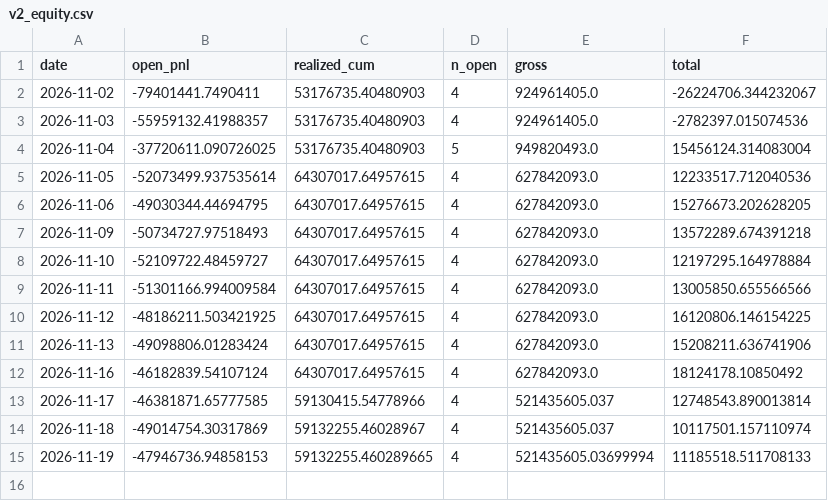
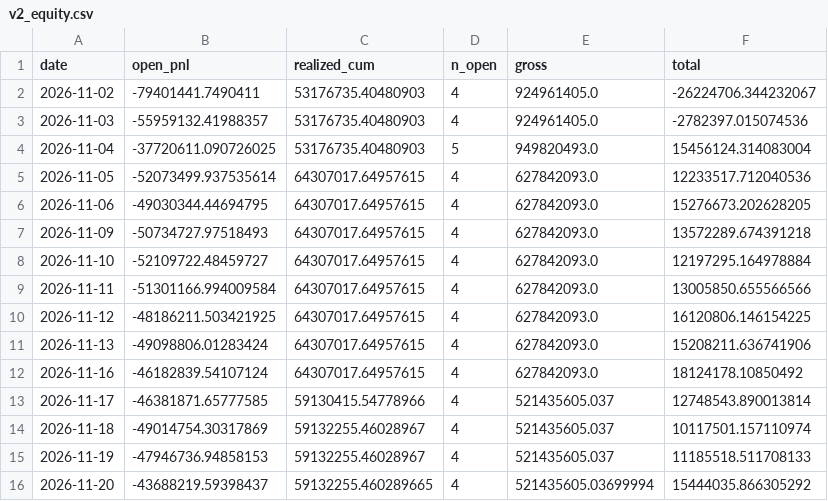
Before and after one commit to eqpair/stmon, a CSV file: data/v2_equity.csv, drawn as a sheet.

```diff
--- a/data/v2_equity.csv
+++ b/data/v2_equity.csv
@@ -14,2 +14,3 @@ date,open_pnl,realized_cum,n_open,gross,total
 2026-11-18,-49014754.30317869,59132255.46028967,4,521435605.037,10117501.157110974
-2026-11-19,-47946736.94858153,59132255.460289665,4,521435605.03699994,11185518.511708133
+2026-11-19,-47946736.94858153,59132255.46028967,4,521435605.037,11185518.511708133
+2026-11-20,-43688219.59398437,59132255.460289665,4,521435605.03699994,15444035.866305292
```
Also changed, not shown: 49 other files.
